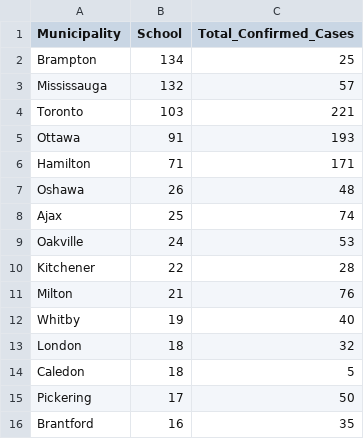
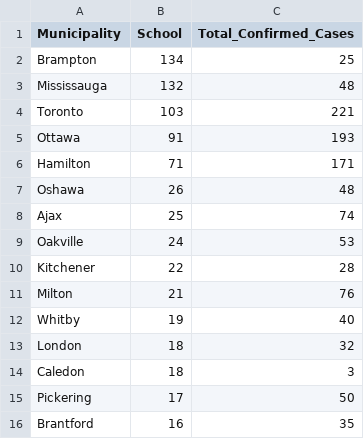
Before and after one commit to aaljaish/covid-19, a CSV file: summary_regional.csv, drawn as a sheet; only a part is shown.

```diff
--- a/summary_regional.csv
+++ b/summary_regional.csv
@@ -2,3 +2,3 @@ Municipality,School,Total_Confirmed_Cases
 Brampton,134,25
-Mississauga,132,57
+Mississauga,132,48
 Toronto,103,221
@@ -13,3 +13,3 @@ Whitby,19,40
 London,18,32
-Caledon,18,5
+Caledon,18,3
 Pickering,17,50
```
Also changed, not shown: SchoolSummaryData.csv, SchoolsStatus.csv.
